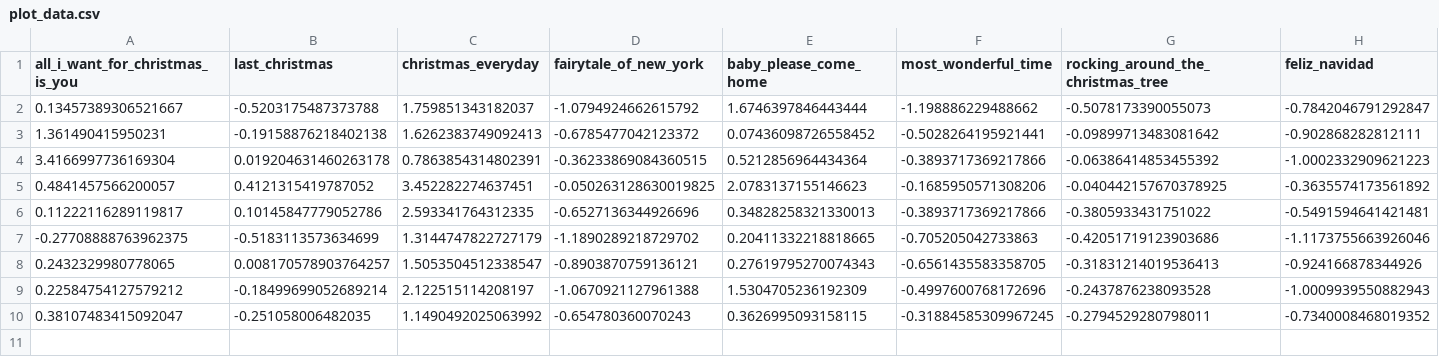
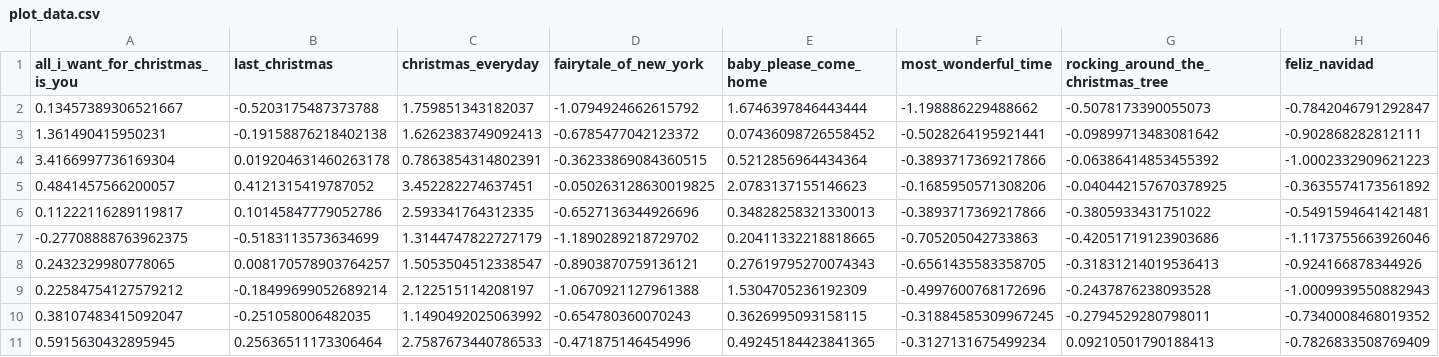
Before and after one commit to nathancunn/is_it_christmas_yet, a CSV file: plot_data.csv, drawn as a sheet; only a part is shown; rows hold the shown columns only; the diff names each change by its address in the sheet, - before the commit and + after, or states it on an @@ line.

Commit message:
Data update 2025-06-30

```diff
--- a/plot_data.csv
+++ b/plot_data.csv
+row 11: 0.5915630432895945 | 0.25636511173306464 | 2.7587673440786533 | -0.471875146454996 | 0.49245184423841365 | -0.3127131675499234 | 0.09210501790188413 | -0.7826833508769409
```
